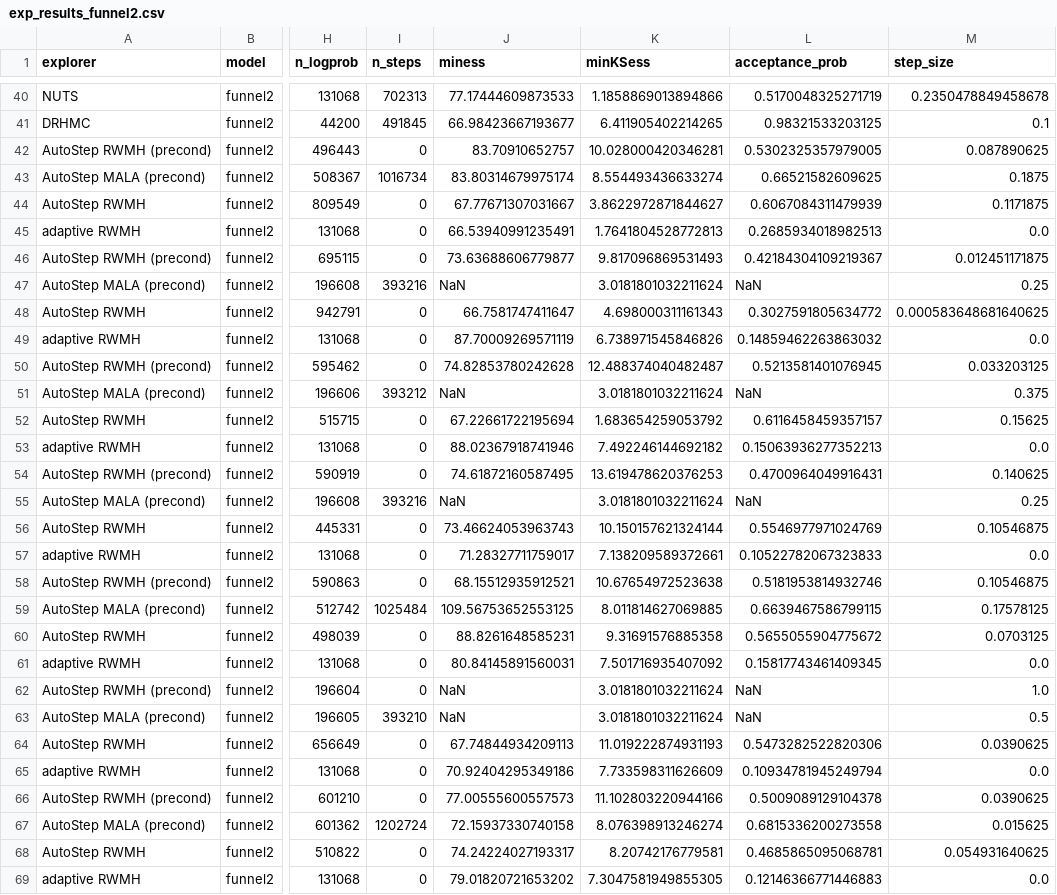
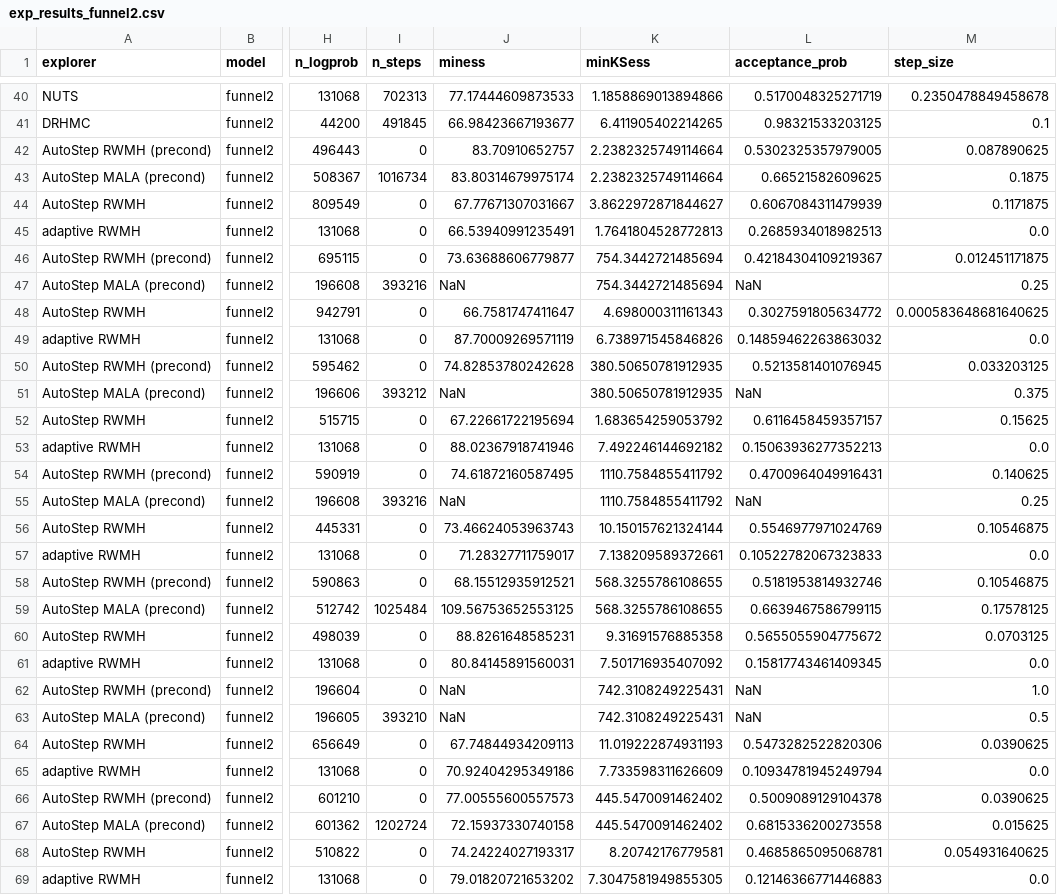
Before and after one commit to Julia-Tempering/AutoStep, a CSV file: icml2025/exp_results_funnel2.csv, drawn as a sheet; only a part is shown, gaps mark what is left out; the diff covers the shown part only; the diff names each change by its address in the sheet, - before the commit and + after, or states it on an @@ line.

```diff
--- a/icml2025/exp_results_funnel2.csv
+++ b/icml2025/exp_results_funnel2.csv
-K42 (minKSess): 10.028000420346281
+K42 (minKSess): 2.2382325749114664
-K43 (minKSess): 8.554493436633274
+K43 (minKSess): 2.2382325749114664
-K46 (minKSess): 9.817096869531493
+K46 (minKSess): 754.3442721485694
-K47 (minKSess): 3.0181801032211624
+K47 (minKSess): 754.3442721485694
-K50 (minKSess): 12.488374040482487
+K50 (minKSess): 380.50650781912935
-K51 (minKSess): 3.0181801032211624
+K51 (minKSess): 380.50650781912935
-K54 (minKSess): 13.619478620376253
+K54 (minKSess): 1110.7584855411792
-K55 (minKSess): 3.0181801032211624
+K55 (minKSess): 1110.7584855411792
-K58 (minKSess): 10.67654972523638
+K58 (minKSess): 568.3255786108655
-K59 (minKSess): 8.011814627069885
+K59 (minKSess): 568.3255786108655
-K62:K63 (minKSess): 3.0181801032211624
+K62:K63 (minKSess): 742.3108249225431
-K66 (minKSess): 11.102803220944166
+K66 (minKSess): 445.5470091462402
-K67 (minKSess): 8.076398913246274
+K67 (minKSess): 445.5470091462402
```
Also changed, not shown: 16 edited cells elsewhere in this file, icml2025/exp_results_funnel100.csv, icml2025/exp_results_kilpisjarvi.csv, 11 other files.
